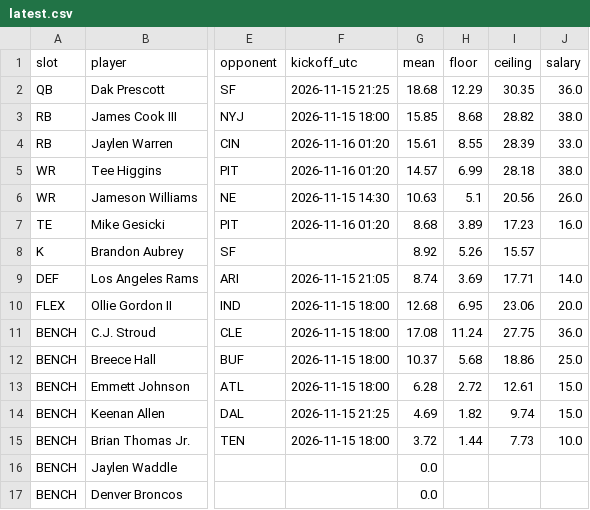
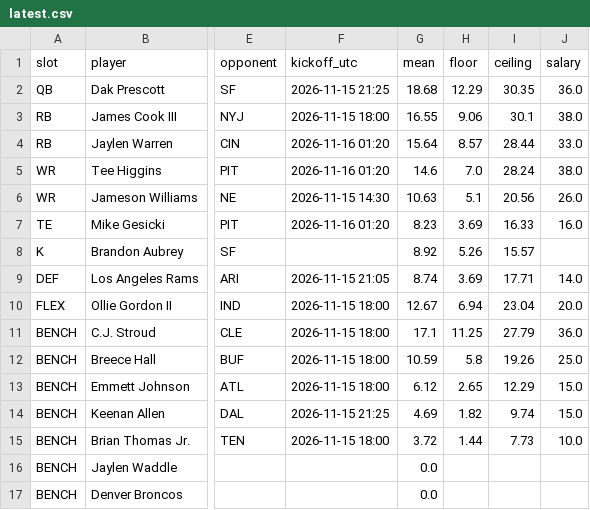
Before and after one commit to Dave356w/-nfl-top25-rankings, a CSV file: site/data/lineup/latest.csv, drawn as a sheet; only a part is shown, gaps mark what is left out; the diff names each change by its address in the sheet, - before the commit and + after, or states it on an @@ line.

```diff
--- a/site/data/lineup/latest.csv
+++ b/site/data/lineup/latest.csv
-G3 (mean): 15.85
+G3 (mean): 16.55
-H3 (floor): 8.68
+H3 (floor): 9.06
-I3 (ceiling): 28.82
+I3 (ceiling): 30.1
-G4 (mean): 15.61
+G4 (mean): 15.64
-H4 (floor): 8.55
+H4 (floor): 8.57
-I4 (ceiling): 28.39
+I4 (ceiling): 28.44
-G5 (mean): 14.57
+G5 (mean): 14.6
-H5 (floor): 6.99
+H5 (floor): 7.0
-I5 (ceiling): 28.18
+I5 (ceiling): 28.24
-G7 (mean): 8.68
+G7 (mean): 8.23
-H7 (floor): 3.89
+H7 (floor): 3.69
-I7 (ceiling): 17.23
+I7 (ceiling): 16.33
-G10 (mean): 12.68
+G10 (mean): 12.67
-H10 (floor): 6.95
+H10 (floor): 6.94
-I10 (ceiling): 23.06
+I10 (ceiling): 23.04
-G11 (mean): 17.08
+G11 (mean): 17.1
-H11 (floor): 11.24
+H11 (floor): 11.25
-I11 (ceiling): 27.75
+I11 (ceiling): 27.79
-G12 (mean): 10.37
+G12 (mean): 10.59
-H12 (floor): 5.68
+H12 (floor): 5.8
-I12 (ceiling): 18.86
+I12 (ceiling): 19.26
-G13 (mean): 6.28
+G13 (mean): 6.12
-H13 (floor): 2.72
+H13 (floor): 2.65
-I13 (ceiling): 12.61
+I13 (ceiling): 12.29
```
Also changed, not shown: site/data/latest.csv, 28 other files.
